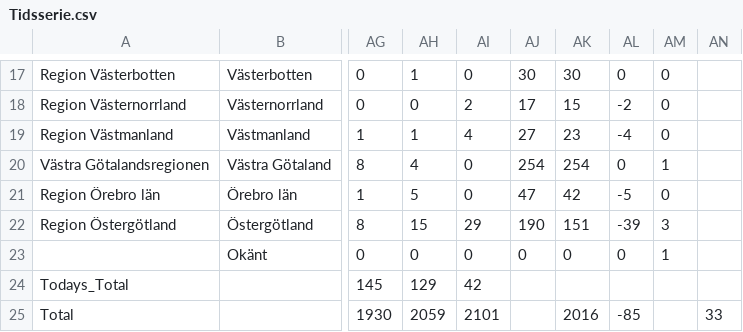
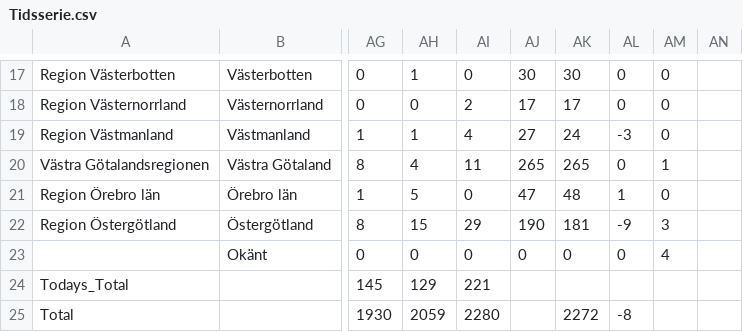
Before and after one commit to elinlutz/gatsby-map, a CSV file: src/data/Tidsserie.csv, drawn as a sheet; only a part is shown, gaps mark what is left out; the diff covers the shown part only; the diff names each change by its address in the sheet, - before the commit and + after, or states it on an @@ line.

```diff
--- a/src/data/Tidsserie.csv
+++ b/src/data/Tidsserie.csv
-AK18: 15
+AK18: 17
-AL18: -2
+AL18: 0
-AK19: 23
+AK19: 24
-AL19: -4
+AL19: -3
-AI20: 0
+AI20: 11
-AJ20: 254
+AJ20: 265
-AK20: 254
+AK20: 265
-AK21: 42
+AK21: 48
-AL21: -5
+AL21: 1
-AK22: 151
+AK22: 181
-AL22: -39
+AL22: -9
-AM23: 1
+AM23: 4
-AI24: 42
+AI24: 221
-AI25: 2101
+AI25: 2280
-AK25: 2016
+AK25: 2272
-AL25: -85
+AL25: -8
-AN25: 33
+AN25: (empty)
```
Also changed, not shown: 32 edited cells elsewhere in this file, 1 other file.
